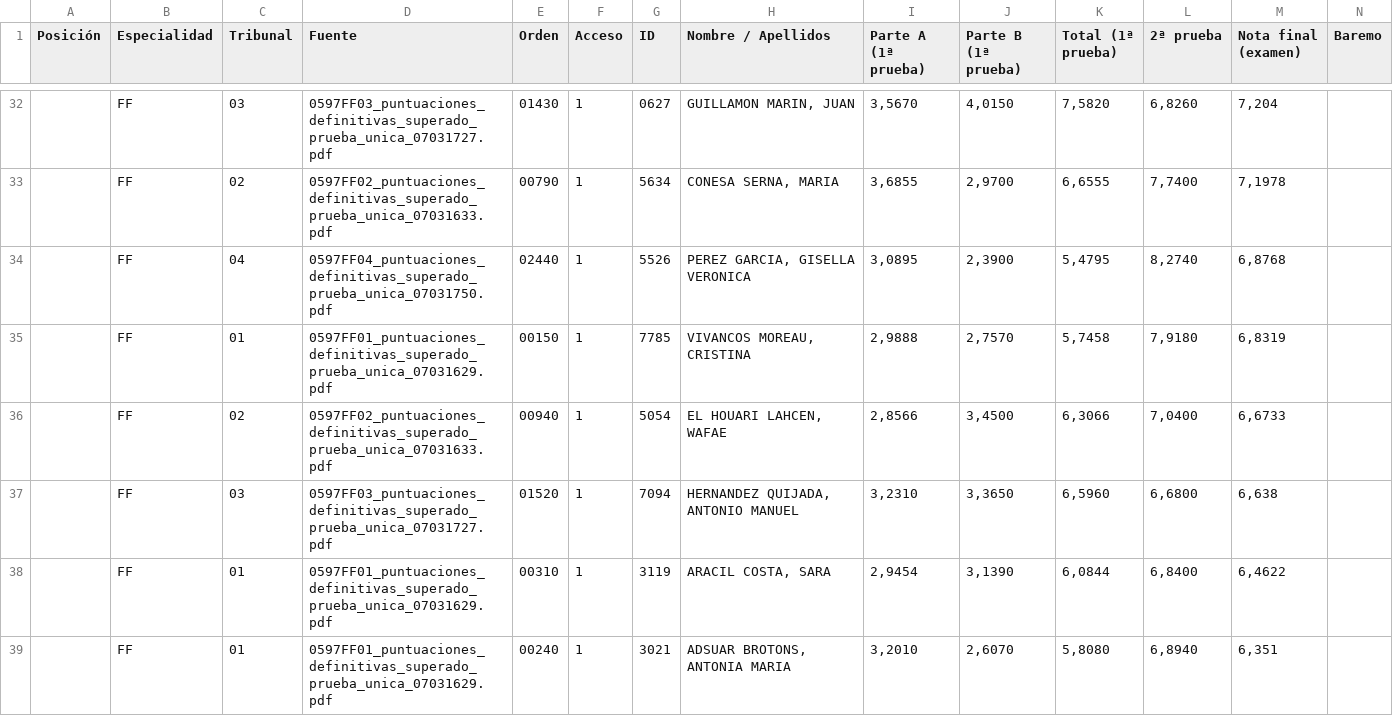
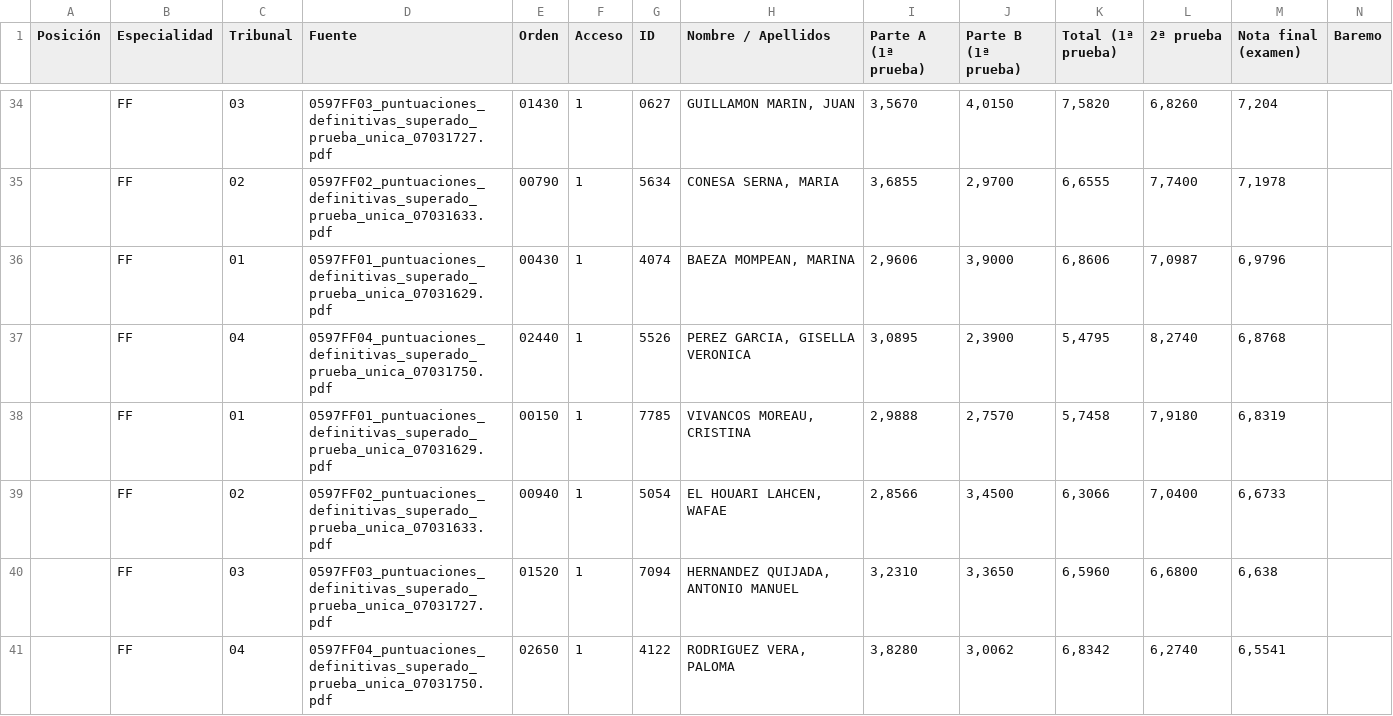
Before and after one commit to LearnInSpaceHQ/learninspacehq.github.io, a CSV file: FF.csv, drawn as a sheet; only a part is shown, gaps mark what is left out; the shorter side is filled out with more unchanged rows; rows hold the shown columns only; the diff covers the shown part only; the diff names each change by its address in the sheet, - before the commit and + after, or states it on an @@ line.

```diff
--- a/FF.csv
+++ b/FF.csv
+row 36:  | FF | 01 | 0597FF01_puntuaciones_definitivas_superado_prueba_unica_07031629.pdf | 00430 | 1 | 4074 | BAEZA MOMPEAN, MARINA | 2,9606 | 3,9000 | 6,8606 | 7,0987 | 6,9796
+row 41:  | FF | 04 | 0597FF04_puntuaciones_definitivas_superado_prueba_unica_07031750.pdf | 02650 | 1 | 4122 | RODRIGUEZ VERA, PALOMA | 3,8280 | 3,0062 | 6,8342 | 6,2740 | 6,5541
```
Also changed, not shown: 4 added rows and 6 removed rows elsewhere in this file, all_specialties.csv, 2 other files.
